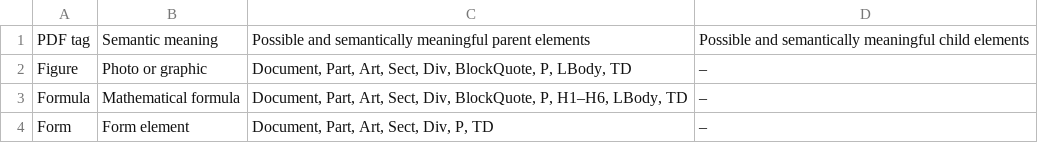
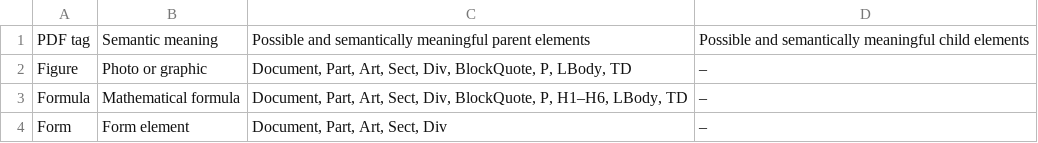
Before and after one commit to pdf-raku/pdf-raku.github.io, a CSV file: src/Illustration_elements.csv, drawn as a sheet.

Commit message:
fix duplicate reference to Form

```diff
--- a/src/Illustration_elements.csv
+++ b/src/Illustration_elements.csv
@@ -3,2 +3,2 @@ Figure	Photo or graphic	Document, Part, Art, Sect, Div, BlockQuote, P, LBody, TD
 Formula	Mathematical formula	Document, Part, Art, Sect, Div, BlockQuote, P, H1–H6, LBody, TD	–
-Form	Form element	Document, Part, Art, Sect, Div, P, TD	–
+Form	Form element	Document, Part, Art, Sect, Div	–
```
